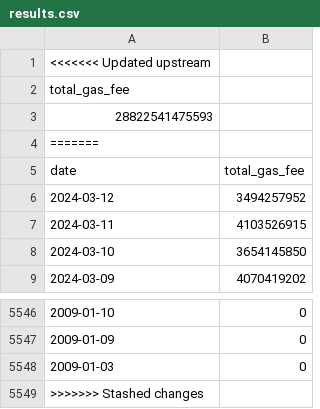
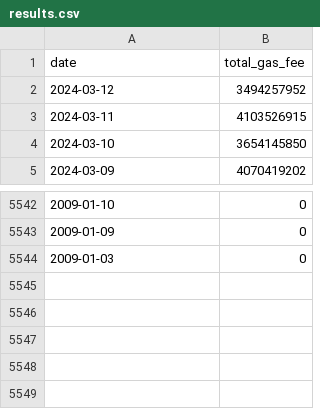
Before and after one commit to DAR-tatum/BlockchainDataPoints, a CSV file: gas_fees/bitcoin/results.csv, drawn as a sheet; only a part is shown, gaps mark what is left out.

```diff
--- a/gas_fees/bitcoin/results.csv
+++ b/gas_fees/bitcoin/results.csv
@@ -1,5 +1 @@
-<<<<<<< Updated upstream
-total_gas_fee
-28822541475593
-=======
 date	total_gas_fee
@@ -5548,2 +5544 @@ date	total_gas_fee
 2009-01-03	0
->>>>>>> Stashed changes
```
Also changed, not shown: 15 other files.
